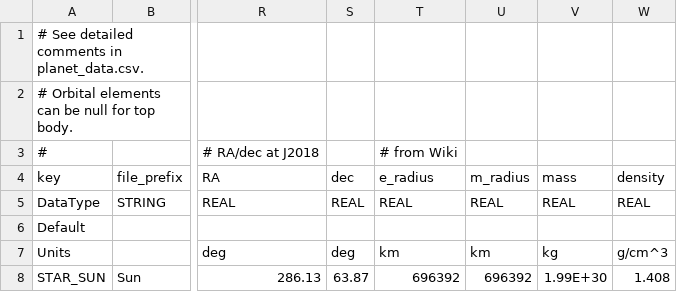
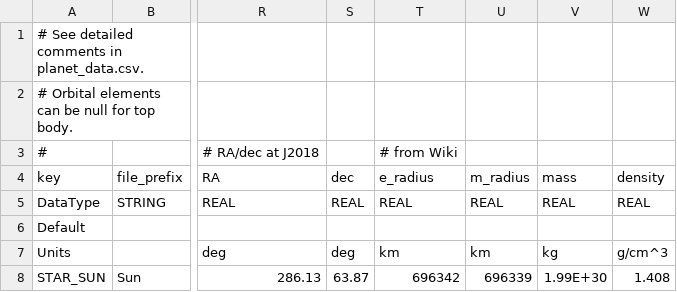
Before and after one commit to ivoyager/ivoyager, a CSV file: data/solar_system/stars.csv, drawn as a sheet; only a part is shown, gaps mark what is left out; the diff names each change by its address in the sheet, - before the commit and + after, or states it on an @@ line.

```diff
--- a/data/solar_system/stars.csv
+++ b/data/solar_system/stars.csv
-T8 (e_radius): 696392
+T8 (e_radius): 696342
-U8 (m_radius): 696392
+U8 (m_radius): 696339
```
Also changed, not shown: data/text/gui_text.csv, 6 other files.
